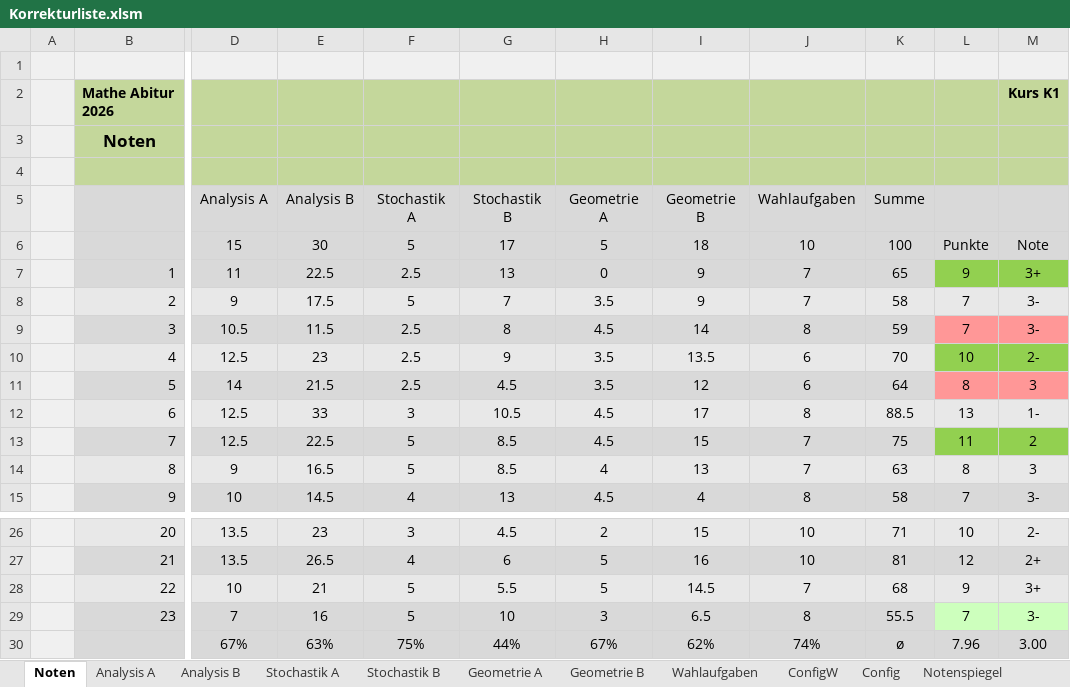
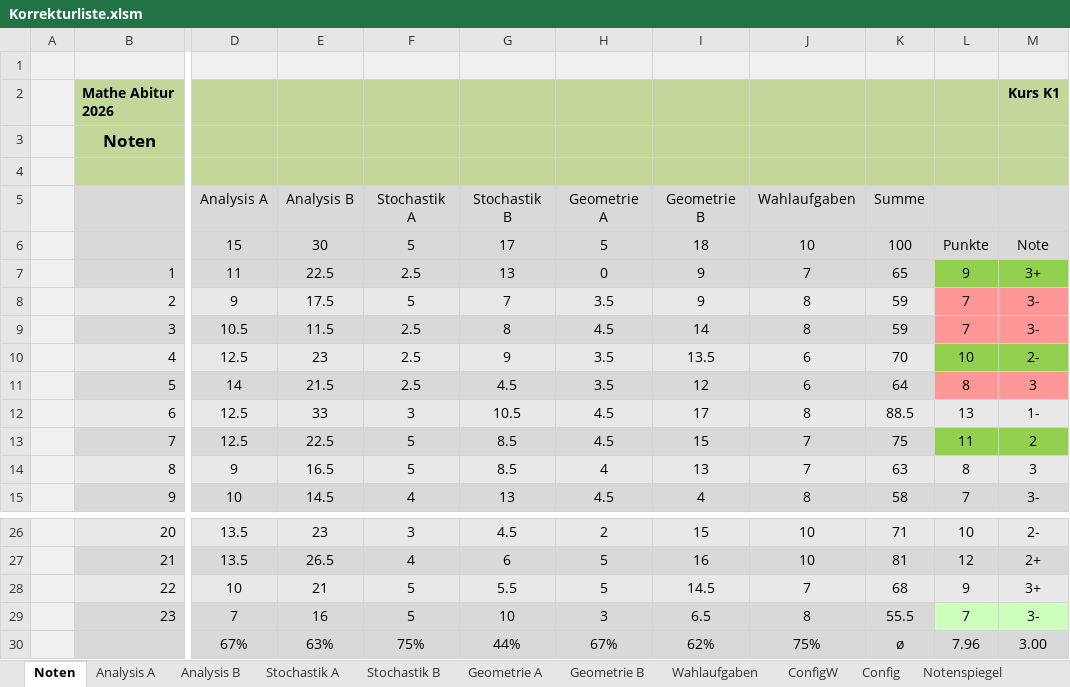
Before and after one commit to bee-eater/EXCEL-Korrekturliste-Mathe-ABI, an Excel workbook: Korrekturliste.xlsm, sheet Noten, drawn as a sheet; only a part is shown, gaps mark what is left out; values as stored, in another font and other column widths than the file's, no borders; the diff names each change by its address in the sheet, - before the commit and + after, or states it on an @@ line.

```diff
--- a/Korrekturliste.xlsm (sheet Noten)
+++ b/Korrekturliste.xlsm (sheet Noten)
-J8 (Wahlaufgaben): 7
+J8 (Wahlaufgaben): 8
-K8 (Summe): 58
+K8 (Summe): 59
-L8:M8 fill: #E8E8E8
+L8:M8 fill: #FF9797
-J30 (Wahlaufgaben): 74%
+J30 (Wahlaufgaben): 75%
```
Also changed, not shown: sheet Wahlaufgaben, sheet Geometrie B, sheet Geometrie A, sheet ConfigW, hidden cells, charts or pictures, 4 other files.
